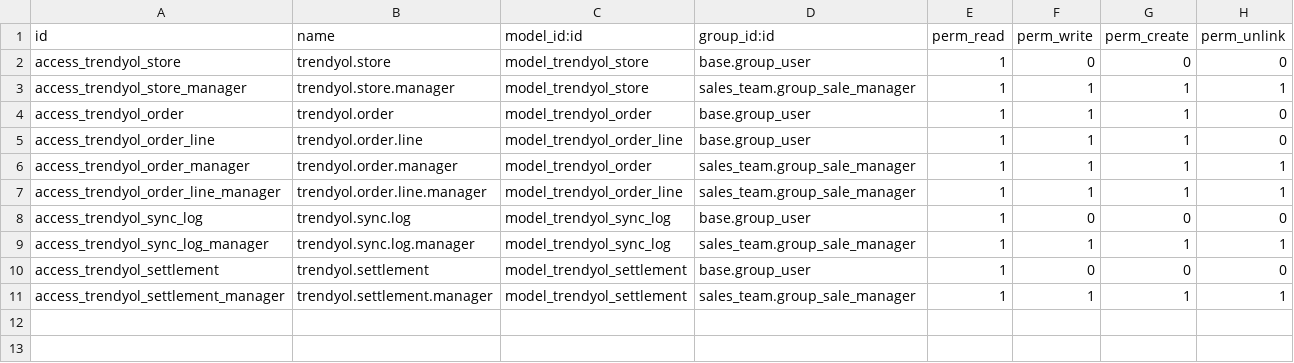
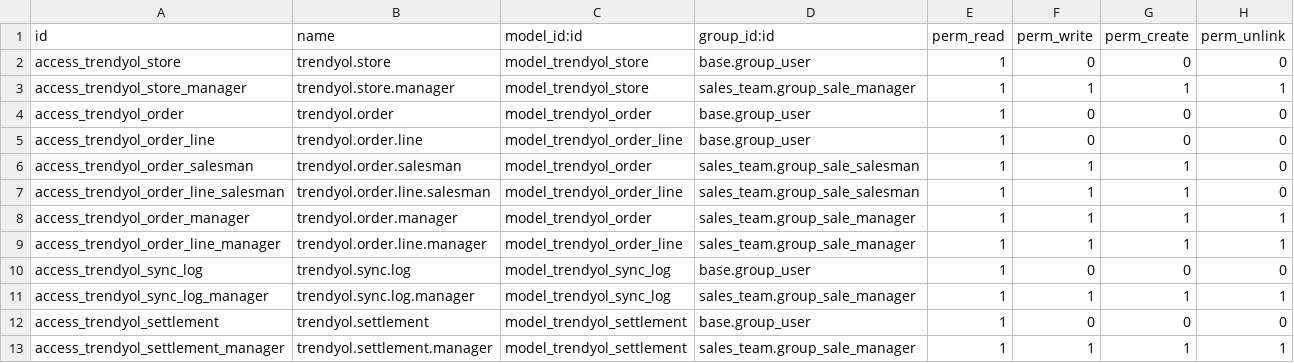
Before and after one commit to ugurlaryazilim-ui/odoougurlar, a CSV file: addons/trendyol_integration/security/ir.model.access.csv, drawn as a sheet.

```diff
--- a/addons/trendyol_integration/security/ir.model.access.csv
+++ b/addons/trendyol_integration/security/ir.model.access.csv
@@ -3,4 +3,6 @@ access_trendyol_store,trendyol.store,model_trendyol_store,base.group_user,1,0,0,
 access_trendyol_store_manager,trendyol.store.manager,model_trendyol_store,sales_team.group_sale_manager,1,1,1,1
-access_trendyol_order,trendyol.order,model_trendyol_order,base.group_user,1,1,1,0
-access_trendyol_order_line,trendyol.order.line,model_trendyol_order_line,base.group_user,1,1,1,0
+access_trendyol_order,trendyol.order,model_trendyol_order,base.group_user,1,0,0,0
+access_trendyol_order_line,trendyol.order.line,model_trendyol_order_line,base.group_user,1,0,0,0
+access_trendyol_order_salesman,trendyol.order.salesman,model_trendyol_order,sales_team.group_sale_salesman,1,1,1,0
+access_trendyol_order_line_salesman,trendyol.order.line.salesman,model_trendyol_order_line,sales_team.group_sale_salesman,1,1,1,0
 access_trendyol_order_manager,trendyol.order.manager,model_trendyol_order,sales_team.group_sale_manager,1,1,1,1
```
Also changed, not shown: 8 other files.
